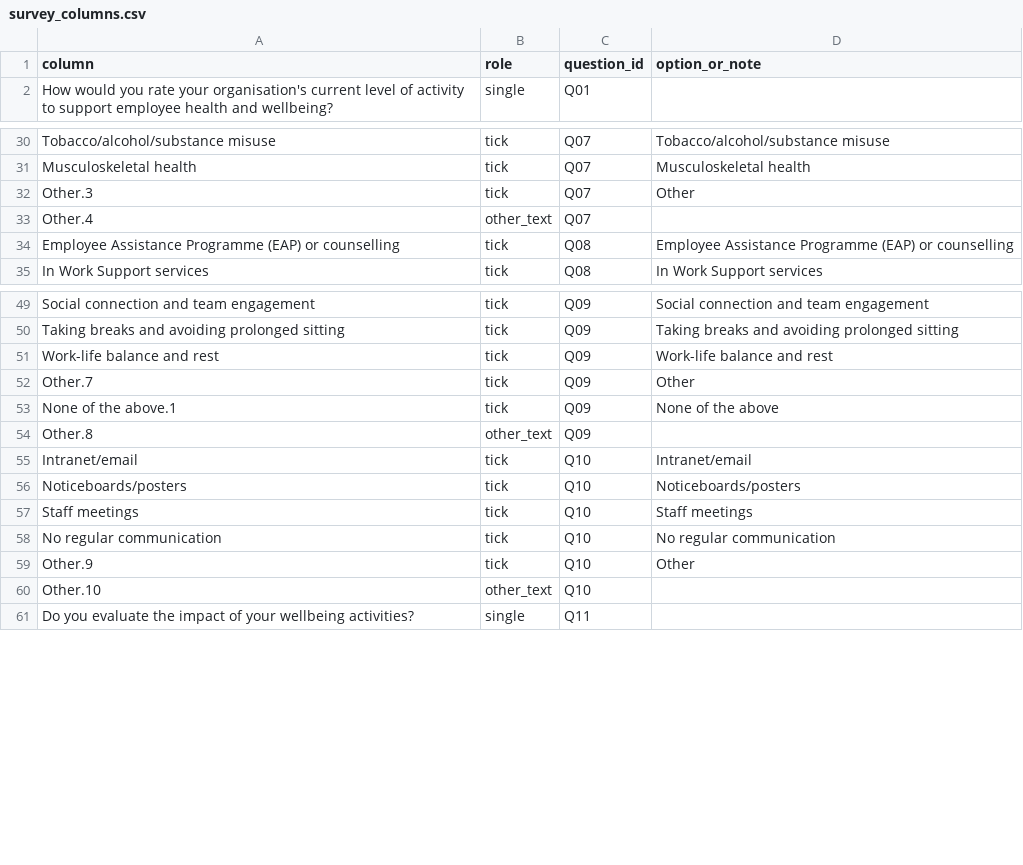
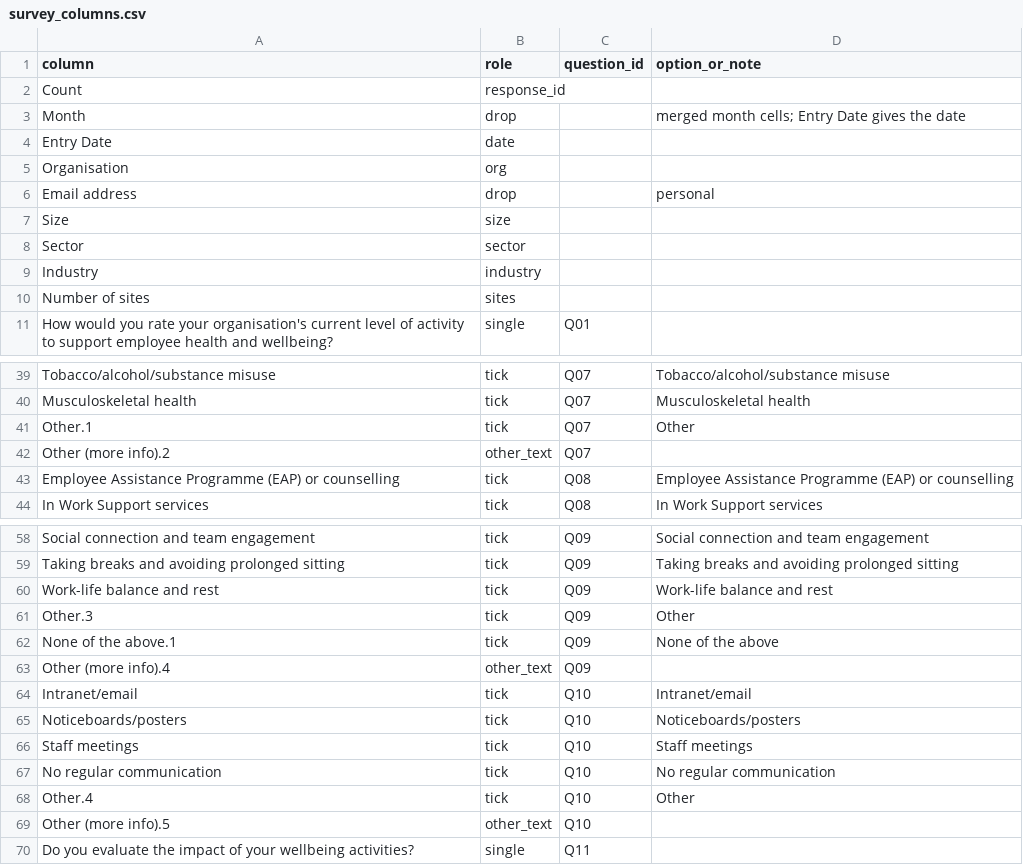
Before and after one commit to leteverypansybloom/hww_dashboard_poc, a CSV file: mappings/survey_columns.csv, drawn as a sheet; only a part is shown, gaps mark what is left out; the diff covers the shown part only.

```diff
--- a/mappings/survey_columns.csv
+++ b/mappings/survey_columns.csv
@@ -1,2 +1,11 @@
 column,role,question_id,option_or_note
+Count,response_id,,
+Month,drop,,merged month cells; Entry Date gives the date
+Entry Date,date,,
+Organisation,org,,
+Email address,drop,,personal
+Size,size,,
+Sector,sector,,
+Industry,industry,,
+Number of sites,sites,,
 How would you rate your organisation's current level of activity to support employee health and wellbeing?,single,Q01,
@@ -31,4 +40,4 @@ Tobacco/alcohol/substance misuse,tick,Q07,Tobacco/alcohol/substance misuse
 Musculoskeletal health,tick,Q07,Musculoskeletal health
-Other.3,tick,Q07,Other
-Other.4,other_text,Q07,
+Other.1,tick,Q07,Other
+Other (more info).2,other_text,Q07,
 Employee Assistance Programme (EAP) or counselling,tick,Q08,Employee Assistance Programme (EAP) or counselling
@@ -51,5 +60,5 @@ Taking breaks and avoiding prolonged sitting,tick,Q09,Taking breaks and avoiding
 Work-life balance and rest,tick,Q09,Work-life balance and rest
-Other.7,tick,Q09,Other
+Other.3,tick,Q09,Other
 None of the above.1,tick,Q09,None of the above
-Other.8,other_text,Q09,
+Other (more info).4,other_text,Q09,
 Intranet/email,tick,Q10,Intranet/email
@@ -58,4 +67,4 @@ Staff meetings,tick,Q10,Staff meetings
 No regular communication,tick,Q10,No regular communication
-Other.9,tick,Q10,Other
-Other.10,other_text,Q10,
+Other.4,tick,Q10,Other
+Other (more info).5,other_text,Q10,
 Do you evaluate the impact of your wellbeing activities?,single,Q11,
```
Also changed, not shown: 1 added row, 19 removed rows and 6 edited cells elsewhere in this file, 37 other files.
